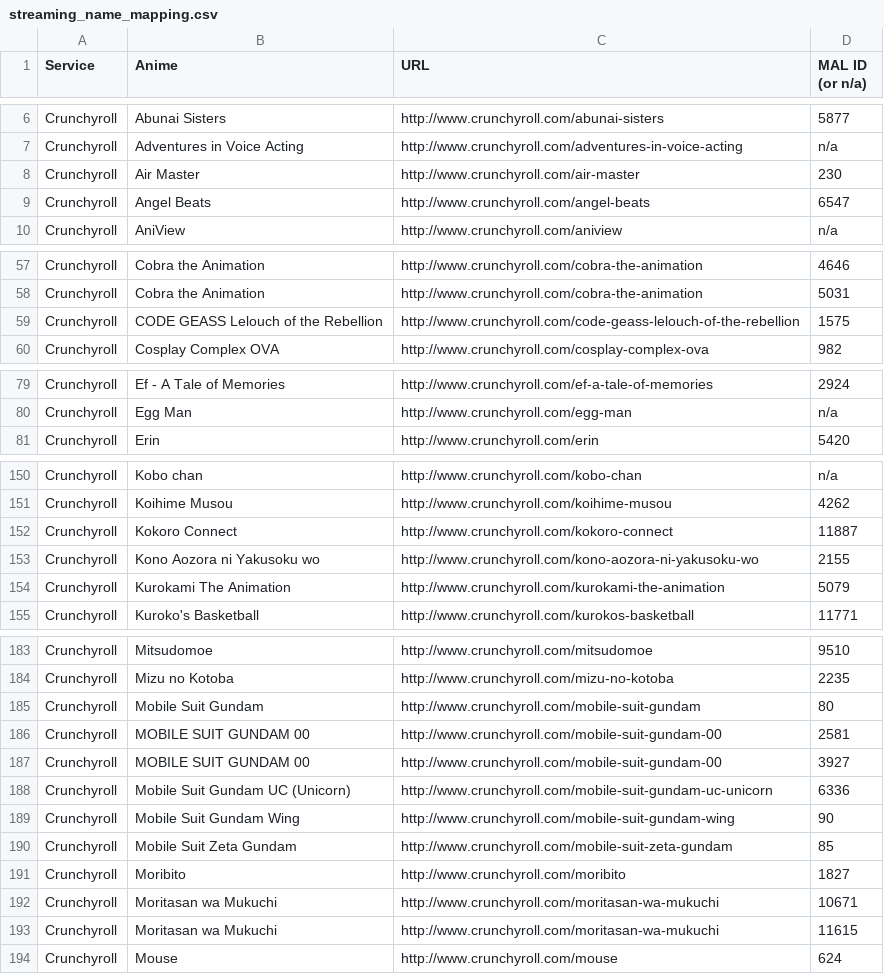
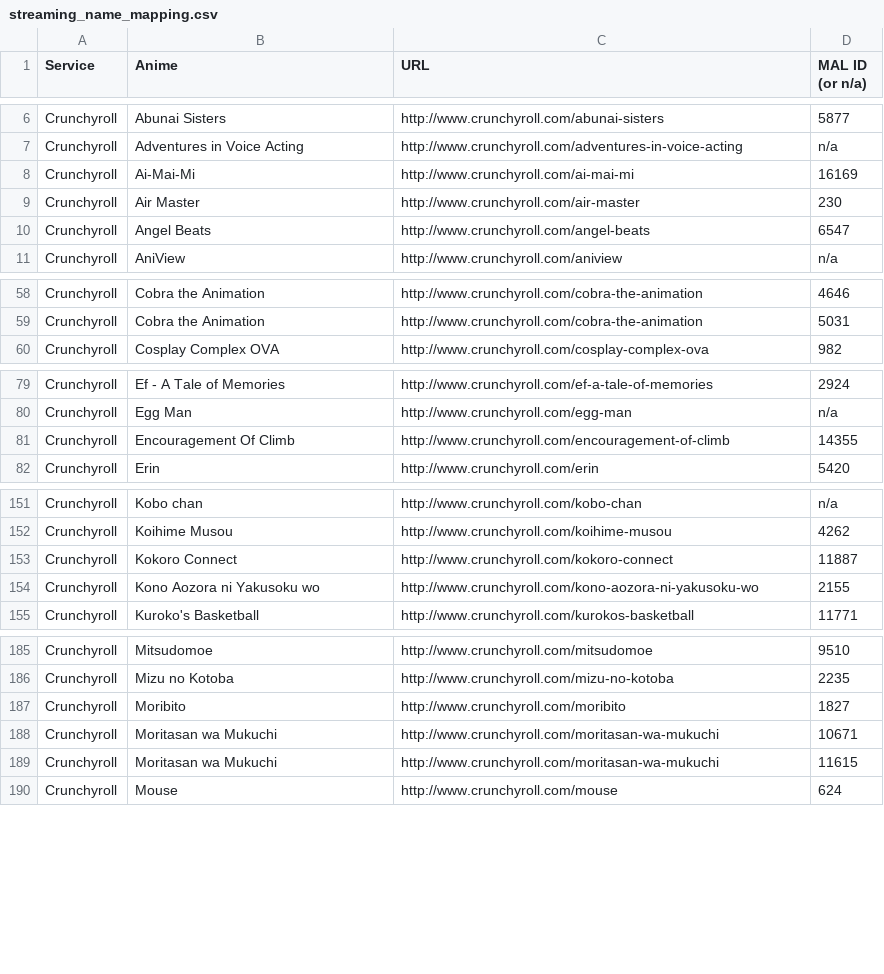
Before and after one commit to LHCGreg/animerecs, a CSV file: AnimeRecs.UpdateStreams/streaming_name_mapping.csv, drawn as a sheet; only a part is shown, gaps mark what is left out; removed rows and columns are numbered as before the commit, all else as after; the diff covers the shown part only; the diff names each change by its address in the sheet, - before the commit and + after, or states it on an @@ line.

Commit message:
Stream update.

```diff
--- a/AnimeRecs.UpdateStreams/streaming_name_mapping.csv
+++ b/AnimeRecs.UpdateStreams/streaming_name_mapping.csv
+row 8: Crunchyroll | Ai-Mai-Mi | http://www.crunchyroll.com/ai-mai-mi | 16169
-row 59: Crunchyroll | CODE GEASS Lelouch of the Rebellion | http://www.crunchyroll.com/code-geass-lelouch-of-the-rebellion | 1575
+row 81: Crunchyroll | Encouragement Of Climb | http://www.crunchyroll.com/encouragement-of-climb | 14355
-row 154: Crunchyroll | Kurokami The Animation | http://www.crunchyroll.com/kurokami-the-animation | 5079
-row 185: Crunchyroll | Mobile Suit Gundam | http://www.crunchyroll.com/mobile-suit-gundam | 80
-row 186: Crunchyroll | MOBILE SUIT GUNDAM 00 | http://www.crunchyroll.com/mobile-suit-gundam-00 | 2581
-row 187: Crunchyroll | MOBILE SUIT GUNDAM 00 | http://www.crunchyroll.com/mobile-suit-gundam-00 | 3927
-row 188: Crunchyroll | Mobile Suit Gundam UC (Unicorn) | http://www.crunchyroll.com/mobile-suit-gundam-uc-unicorn | 6336
-row 189: Crunchyroll | Mobile Suit Gundam Wing | http://www.crunchyroll.com/mobile-suit-gundam-wing | 90
-row 190: Crunchyroll | Mobile Suit Zeta Gundam | http://www.crunchyroll.com/mobile-suit-zeta-gundam | 85
```
Also changed, not shown: 4 added rows elsewhere in this file, 1 other file.
